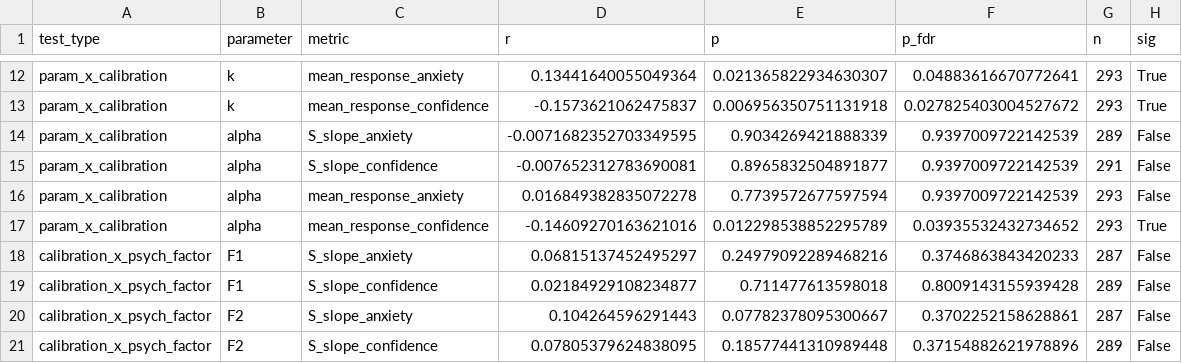
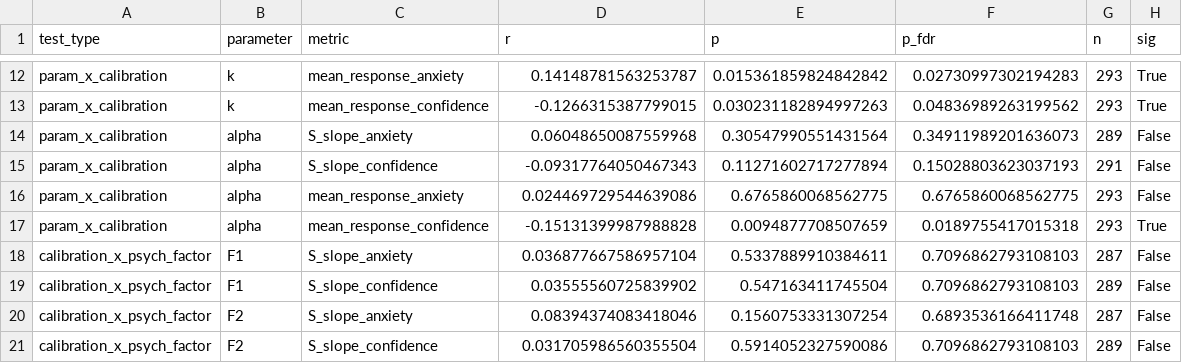
Before and after one commit to nssokada/EffortForagingUnderThreat, a CSV file: results/stats/paper/metacognition_results.csv, drawn as a sheet; only a part is shown, gaps mark what is left out; the diff covers the shown part only; the diff names each change by its address in the sheet, - before the commit and + after, or states it on an @@ line.

```diff
--- a/results/stats/paper/metacognition_results.csv
+++ b/results/stats/paper/metacognition_results.csv
-D12 (r): 0.13441640055049364
+D12 (r): 0.14148781563253787
-E12 (p): 0.021365822934630307
+E12 (p): 0.015361859824842842
-F12 (p_fdr): 0.04883616670772641
+F12 (p_fdr): 0.02730997302194283
-D13 (r): -0.1573621062475837
+D13 (r): -0.1266315387799015
-E13 (p): 0.006956350751131918
+E13 (p): 0.030231182894997263
-F13 (p_fdr): 0.027825403004527672
+F13 (p_fdr): 0.04836989263199562
-D14 (r): -0.0071682352703349595
+D14 (r): 0.06048650087559968
-E14 (p): 0.9034269421888339
+E14 (p): 0.30547990551431564
-F14 (p_fdr): 0.9397009722142539
+F14 (p_fdr): 0.34911989201636073
-D15 (r): -0.007652312783690081
+D15 (r): -0.09317764050467343
-E15 (p): 0.8965832504891877
+E15 (p): 0.11271602717277894
-F15 (p_fdr): 0.9397009722142539
+F15 (p_fdr): 0.15028803623037193
-D16 (r): 0.016849382835072278
+D16 (r): 0.024469729544639086
-E16 (p): 0.7739572677597594
+E16 (p): 0.6765860068562775
-F16 (p_fdr): 0.9397009722142539
+F16 (p_fdr): 0.6765860068562775
-D17 (r): -0.14609270163621016
+D17 (r): -0.15131399987988828
-E17 (p): 0.012298538852295789
+E17 (p): 0.0094877708507659
-F17 (p_fdr): 0.03935532432734652
+F17 (p_fdr): 0.0189755417015318
-D18 (r): 0.06815137452495297
+D18 (r): 0.036877667586957104
-E18 (p): 0.24979092289468216
+E18 (p): 0.5337889910384611
-F18 (p_fdr): 0.3746863843420233
+F18 (p_fdr): 0.7096862793108103
-D19 (r): 0.02184929108234877
+D19 (r): 0.03555560725839902
-E19 (p): 0.711477613598018
+E19 (p): 0.547163411745504
-F19 (p_fdr): 0.8009143155939428
+F19 (p_fdr): 0.7096862793108103
-D20 (r): 0.104264596291443
+D20 (r): 0.08394374083418046
-E20 (p): 0.07782378095300667
+E20 (p): 0.1560753331307254
-F20 (p_fdr): 0.3702252158628861
+F20 (p_fdr): 0.6893536166411748
-D21 (r): 0.07805379624838095
+D21 (r): 0.031705986560355504
-E21 (p): 0.18577441310989448
+E21 (p): 0.5914052327590086
-F21 (p_fdr): 0.37154882621978896
+F21 (p_fdr): 0.7096862793108103
```
Also changed, not shown: 39 edited cells elsewhere in this file, 2 other files.
